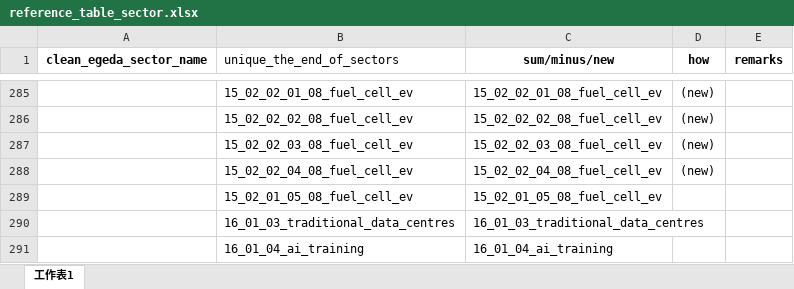
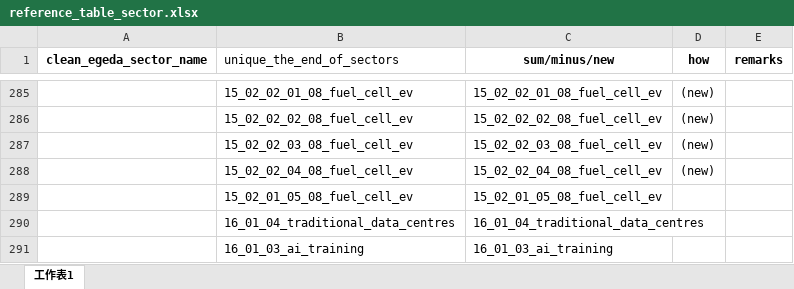
Before and after one commit to asia-pacific-energy-research-centre/Outlook9th_EBT, an Excel workbook: config/reference_table_sector.xlsx, sheet 工作表1, drawn as a sheet; only a part is shown, gaps mark what is left out; values as stored, in another font and other column widths than the file's, no borders; the diff names each change by its address in the sheet, - before the commit and + after, or states it on an @@ line.

```diff
--- a/config/reference_table_sector.xlsx (sheet 工作表1)
+++ b/config/reference_table_sector.xlsx (sheet 工作表1)
-B290 (unique_the_end_of_sectors): 16_01_03_traditional_data_centres
+B290 (unique_the_end_of_sectors): 16_01_04_traditional_data_centres
-C290 (sum/minus/new): 16_01_03_traditional_data_centres
+C290 (sum/minus/new): 16_01_04_traditional_data_centres
-B291 (unique_the_end_of_sectors): 16_01_04_ai_training
+B291 (unique_the_end_of_sectors): 16_01_03_ai_training
-C291 (sum/minus/new): 16_01_04_ai_training
+C291 (sum/minus/new): 16_01_03_ai_training
```
Also changed, not shown: config/9th_EBT_schema.xlsx, 8 other files.
